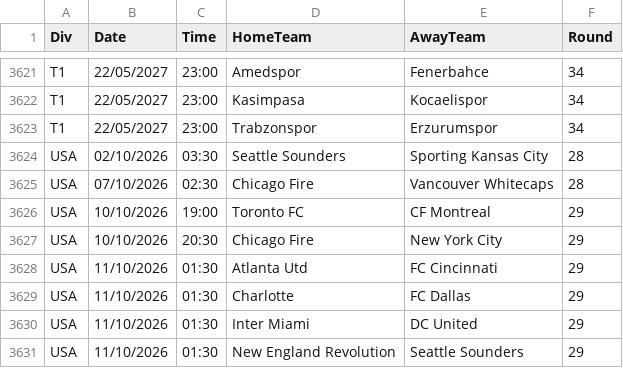
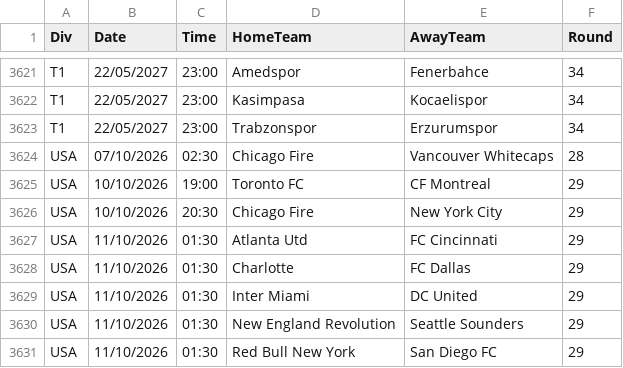
Before and after one commit to dennycardone/statistiche-previste-v1, a CSV file: data/next_fixtures.csv, drawn as a sheet; only a part is shown, gaps mark what is left out; the shorter side is filled out with more unchanged rows.

```diff
--- a/data/next_fixtures.csv
+++ b/data/next_fixtures.csv
@@ -3623,3 +3623,2 @@ T1,22/05/2027,23:00,Kasimpasa,Kocaelispor,34
 T1,22/05/2027,23:00,Trabzonspor,Erzurumspor,34
-USA,02/10/2026,03:30,Seattle Sounders,Sporting Kansas City,28
 USA,07/10/2026,02:30,Chicago Fire,Vancouver Whitecaps,28
```
Also changed, not shown: data/ARG.csv, 6 other files.
